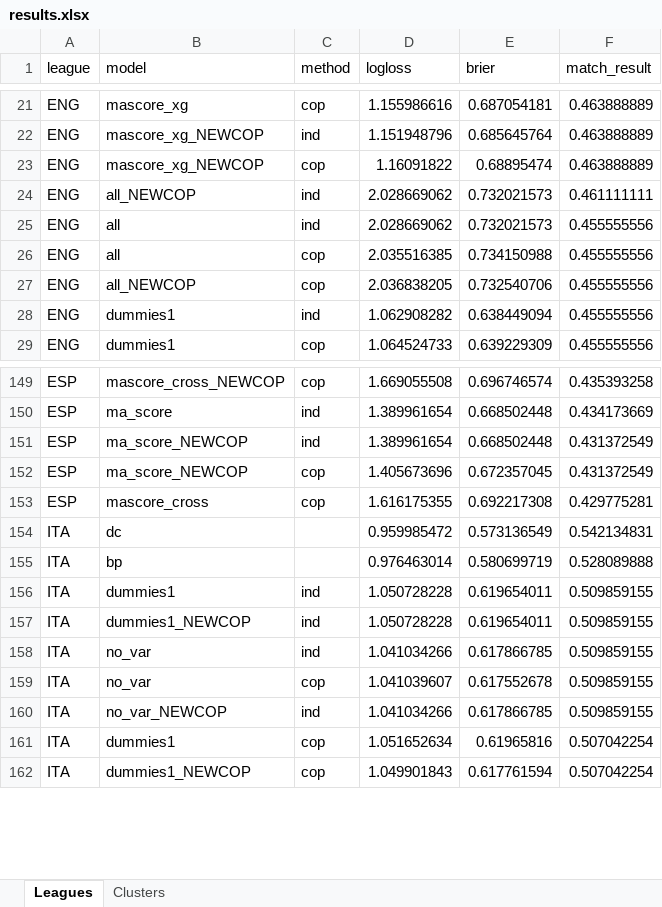
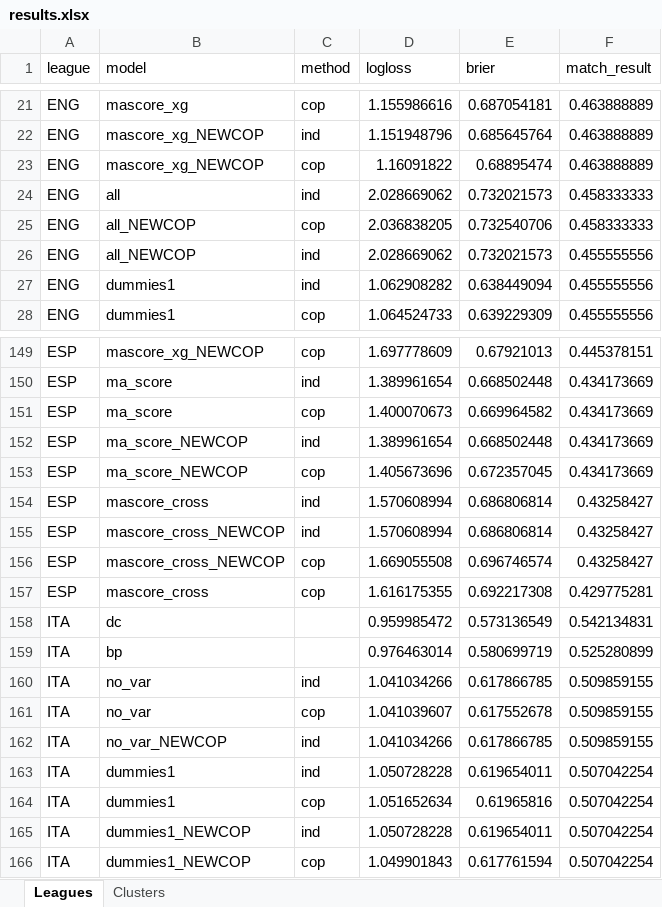
Before and after one commit to Ljdamiani/FootballModels, an Excel workbook: results/results.xlsx, sheet Leagues, drawn as a sheet; only a part is shown, gaps mark what is left out; values as stored, in another font and other column widths than the file's, no cell formats; removed rows and columns are numbered as before the commit, all else as after; the diff covers the shown part only; the diff names each change by its address in the sheet, - before the commit and + after, or states it on an @@ line.

```diff
--- a/results/results.xlsx (sheet Leagues)
+++ b/results/results.xlsx (sheet Leagues)
-row 24: ENG | all_NEWCOP | ind | 2.028669062 | 0.732021573 | 0.461111111
-F24 (match_result): 0.455555556
+F24 (match_result): 0.458333333
-row 26: ENG | all | cop | 2.035516385 | 0.734150988 | 0.455555556
-F25 (match_result): 0.455555556
+F25 (match_result): 0.458333333
+row 26: ENG | all_NEWCOP | ind | 2.028669062 | 0.732021573 | 0.455555556
-B149 (model): mascore_cross_NEWCOP
+B149 (model): mascore_xg_NEWCOP
-D149 (logloss): 1.669055508
+D149 (logloss): 1.697778609
-E149 (brier): 0.696746574
+E149 (brier): 0.67921013
-F149 (match_result): 0.435393258
+F149 (match_result): 0.445378151
+row 151: ESP | ma_score | cop | 1.400070673 | 0.669964582 | 0.434173669
-F152:F153 (match_result): 0.431372549
+F152:F153 (match_result): 0.434173669
+row 154: ESP | mascore_cross | ind | 1.570608994 | 0.686806814 | 0.43258427
+row 155: ESP | mascore_cross_NEWCOP | ind | 1.570608994 | 0.686806814 | 0.43258427
+row 156: ESP | mascore_cross_NEWCOP | cop | 1.669055508 | 0.696746574 | 0.43258427
-F159 (match_result): 0.528089888
+F159 (match_result): 0.525280899
-row 156: ITA | dummies1 | ind | 1.050728228 | 0.619654011 | 0.509859155
-row 157: ITA | dummies1_NEWCOP | ind | 1.050728228 | 0.619654011 | 0.509859155
+row 163: ITA | dummies1 | ind | 1.050728228 | 0.619654011 | 0.507042254
+row 165: ITA | dummies1_NEWCOP | ind | 1.050728228 | 0.619654011 | 0.507042254
```
Also changed, not shown: 17 added rows, 16 removed rows and 34 edited cells elsewhere in this sheet, sheet Clusters, cell formats, results/results_final.xlsx, 9 other files.
